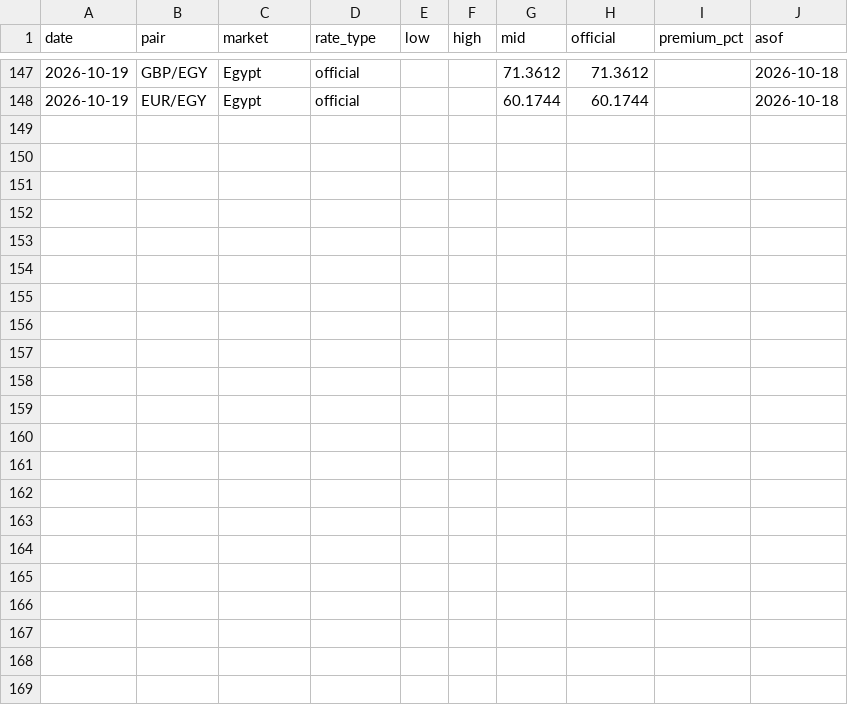
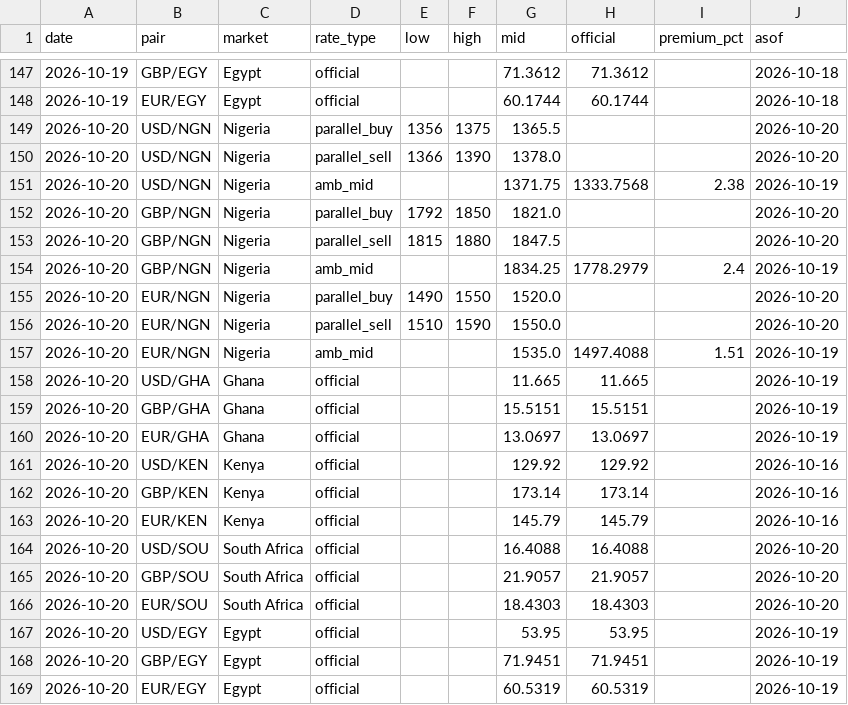
Before and after one commit to amanaFTX/africa-money-brief, a CSV file: data/fx/series.csv, drawn as a sheet; only a part is shown, gaps mark what is left out; the diff names each change by its address in the sheet, - before the commit and + after, or states it on an @@ line.

```diff
--- a/data/fx/series.csv
+++ b/data/fx/series.csv
+row 149: 2026-10-20 | USD/NGN | Nigeria | parallel_buy | 1356 | 1375 | 1365.5 |  |  | 2026-10-20
+row 150: 2026-10-20 | USD/NGN | Nigeria | parallel_sell | 1366 | 1390 | 1378.0 |  |  | 2026-10-20
+row 151: 2026-10-20 | USD/NGN | Nigeria | amb_mid |  |  | 1371.75 | 1333.7568 | 2.38 | 2026-10-19
+row 152: 2026-10-20 | GBP/NGN | Nigeria | parallel_buy | 1792 | 1850 | 1821.0 |  |  | 2026-10-20
+row 153: 2026-10-20 | GBP/NGN | Nigeria | parallel_sell | 1815 | 1880 | 1847.5 |  |  | 2026-10-20
+row 154: 2026-10-20 | GBP/NGN | Nigeria | amb_mid |  |  | 1834.25 | 1778.2979 | 2.4 | 2026-10-19
+row 155: 2026-10-20 | EUR/NGN | Nigeria | parallel_buy | 1490 | 1550 | 1520.0 |  |  | 2026-10-20
+row 156: 2026-10-20 | EUR/NGN | Nigeria | parallel_sell | 1510 | 1590 | 1550.0 |  |  | 2026-10-20
+row 157: 2026-10-20 | EUR/NGN | Nigeria | amb_mid |  |  | 1535.0 | 1497.4088 | 1.51 | 2026-10-19
+row 158: 2026-10-20 | USD/GHA | Ghana | official |  |  | 11.665 | 11.665 |  | 2026-10-19
+row 159: 2026-10-20 | GBP/GHA | Ghana | official |  |  | 15.5151 | 15.5151 |  | 2026-10-19
+row 160: 2026-10-20 | EUR/GHA | Ghana | official |  |  | 13.0697 | 13.0697 |  | 2026-10-19
+row 161: 2026-10-20 | USD/KEN | Kenya | official |  |  | 129.92 | 129.92 |  | 2026-10-16
+row 162: 2026-10-20 | GBP/KEN | Kenya | official |  |  | 173.14 | 173.14 |  | 2026-10-16
+row 163: 2026-10-20 | EUR/KEN | Kenya | official |  |  | 145.79 | 145.79 |  | 2026-10-16
+row 164: 2026-10-20 | USD/SOU | South Africa | official |  |  | 16.4088 | 16.4088 |  | 2026-10-20
+row 165: 2026-10-20 | GBP/SOU | South Africa | official |  |  | 21.9057 | 21.9057 |  | 2026-10-20
+row 166: 2026-10-20 | EUR/SOU | South Africa | official |  |  | 18.4303 | 18.4303 |  | 2026-10-20
+row 167: 2026-10-20 | USD/EGY | Egypt | official |  |  | 53.95 | 53.95 |  | 2026-10-19
+row 168: 2026-10-20 | GBP/EGY | Egypt | official |  |  | 71.9451 | 71.9451 |  | 2026-10-19
+row 169: 2026-10-20 | EUR/EGY | Egypt | official |  |  | 60.5319 | 60.5319 |  | 2026-10-19
```
Also changed, not shown: 11 other files.
